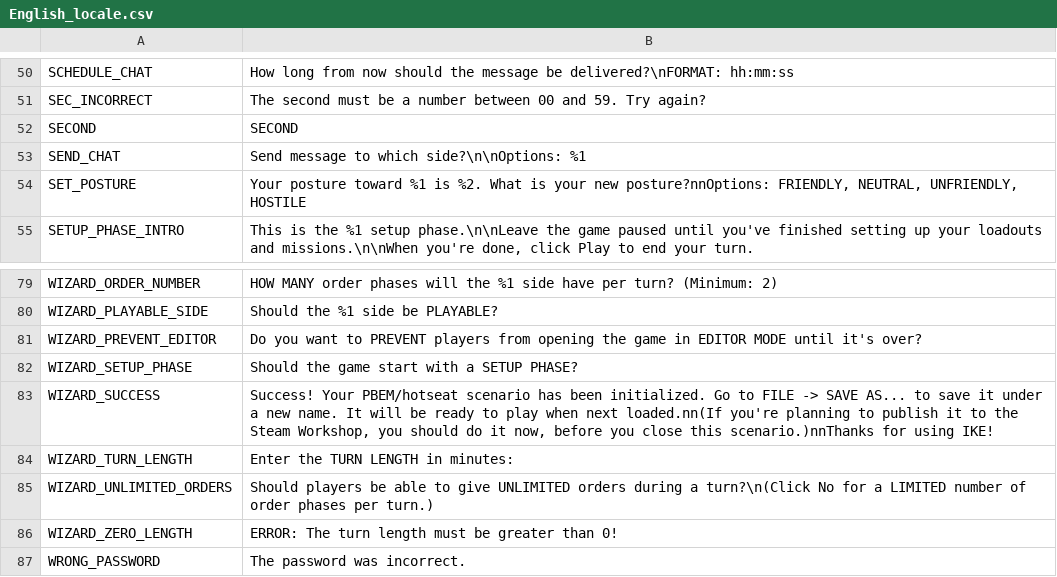
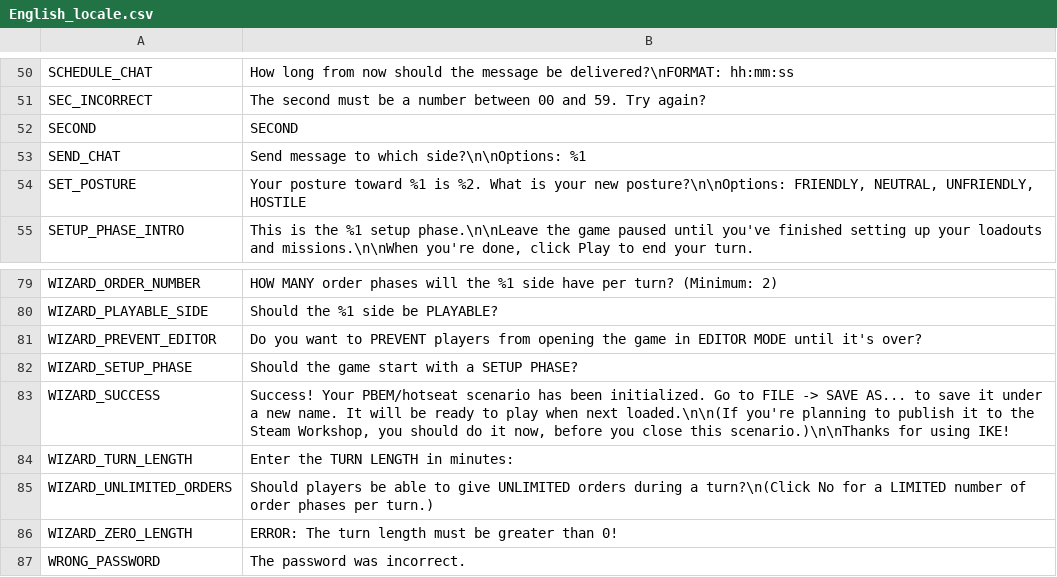
Before and after one commit to musurca/IKE, a CSV file: locale/English_locale.csv, drawn as a sheet; only a part is shown, gaps mark what is left out.

Commit message:
typo fixes

```diff
--- a/locale/English_locale.csv
+++ b/locale/English_locale.csv
@@ -53,3 +53,3 @@ SECOND|SECOND
 SEND_CHAT|Send message to which side?\n\nOptions: %1
-SET_POSTURE|Your posture toward %1 is %2. What is your new posture?nnOptions: FRIENDLY, NEUTRAL, UNFRIENDLY, HOSTILE
+SET_POSTURE|Your posture toward %1 is %2. What is your new posture?\n\nOptions: FRIENDLY, NEUTRAL, UNFRIENDLY, HOSTILE
 SETUP_PHASE_INTRO|This is the %1 setup phase.\n\nLeave the game paused until you've finished setting up your loadouts and missions.\n\nWhen you're done, click Play to end your turn.
@@ -82,3 +82,3 @@ WIZARD_PREVENT_EDITOR|Do you want to PREVENT players from opening the game in ED
 WIZARD_SETUP_PHASE|Should the game start with a SETUP PHASE?
-WIZARD_SUCCESS|Success! Your PBEM/hotseat scenario has been initialized. Go to FILE -> SAVE AS... to save it under a new name. It will be ready to play when next loaded.nn(If you're planning to publish it to the Steam Workshop, you should do it now, before you close this scenario.)nnThanks for using IKE!
+WIZARD_SUCCESS|Success! Your PBEM/hotseat scenario has been initialized. Go to FILE -> SAVE AS... to save it under a new name. It will be ready to play when next loaded.\n\n(If you're planning to publish it to the Steam Workshop, you should do it now, before you close this scenario.)\n\nThanks for using IKE!
 WIZARD_TURN_LENGTH|Enter the TURN LENGTH in minutes:
```
Also changed, not shown: 1 other file.
